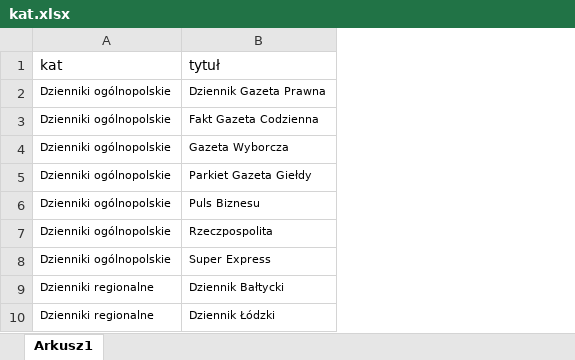
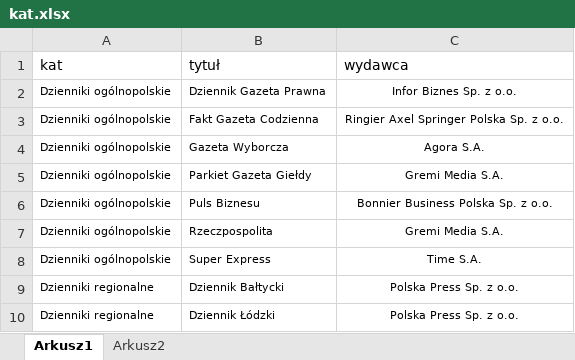
Before and after one commit to PolskieBadaniaCzytelnictwa/TR, an Excel workbook: kat.xlsx, sheet Arkusz1, drawn as a sheet; only a part is shown; values as stored, in another font and other column widths than the file's, no borders; the diff covers the shown part only; the diff names each change by its address in the sheet, - before the commit and + after, or states it on an @@ line.

```diff
--- a/kat.xlsx (sheet Arkusz1)
+++ b/kat.xlsx (sheet Arkusz1)
+sheet tab: Arkusz2
+column C (wydawca), rows 2-10: Infor Biznes Sp. z o.o. | Ringier Axel Springer Polska Sp. z o.o. | Agora S.A. | Gremi Media S.A. | Bonnier Business Polska Sp. z o.o. | Gremi Media S.A. | Time S.A. | Polska Press Sp. z o.o. | Polska Press Sp. z o.o.
```
Also changed, not shown: 30 moved rows elsewhere in this sheet, 1 other file.
